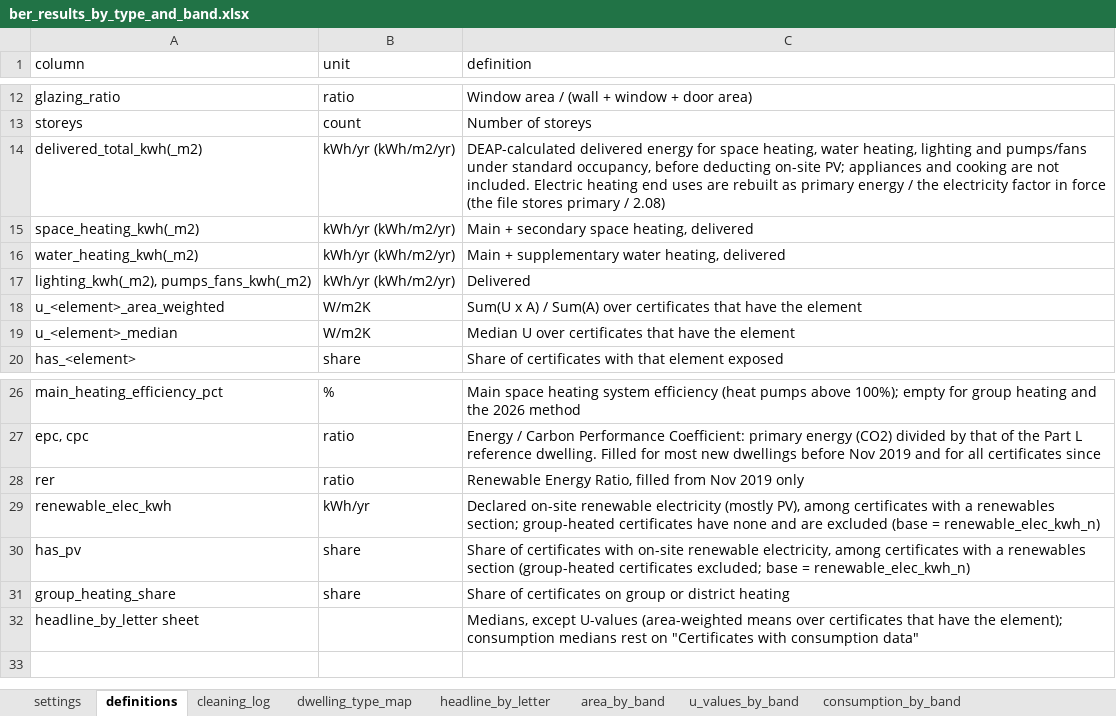
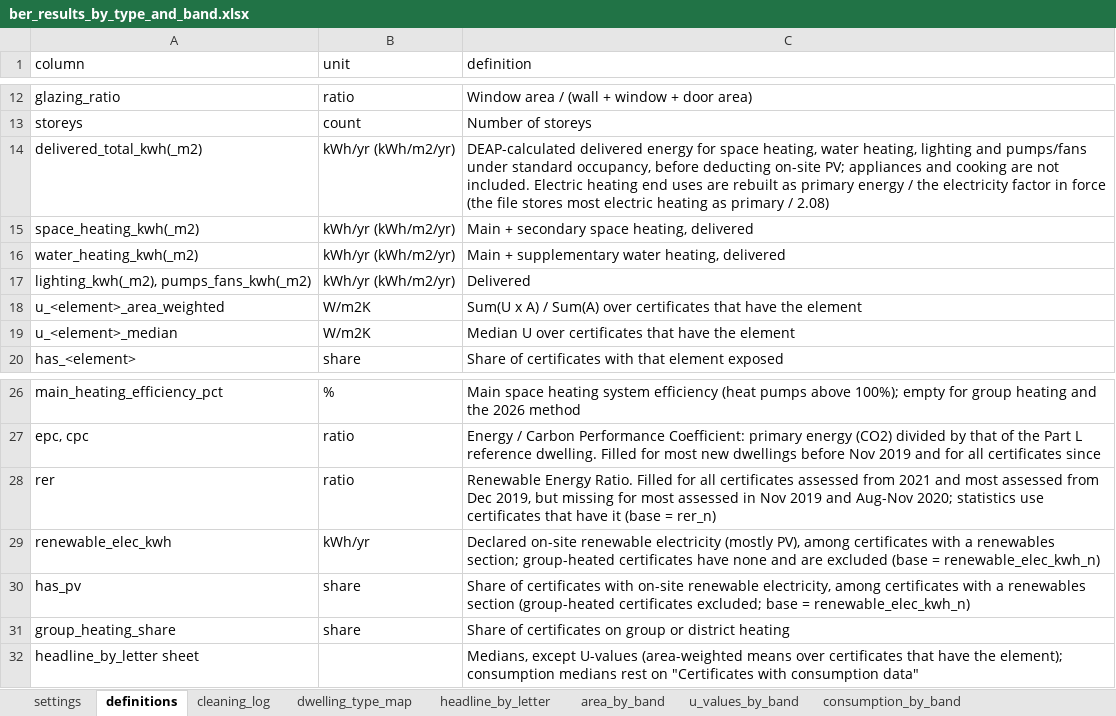
Before and after one commit to BakytzhanSuleimenov/SEAI-BER, an Excel workbook: outputs/ber_results_by_type_and_band.xlsx, sheet definitions, drawn as a sheet; only a part is shown, gaps mark what is left out; values as stored, in another font and other column widths than the file's, no borders; the diff names each change by its address in the sheet, - before the commit and + after, or states it on an @@ line.

```diff
--- a/outputs/ber_results_by_type_and_band.xlsx (sheet definitions)
+++ b/outputs/ber_results_by_type_and_band.xlsx (sheet definitions)
-C14 (definition): …file stores primary /…
+C14 (definition): …file stores most electric heating as primary /…
-C28 (definition): Renewable Energy Ratio, filled from Nov 2019 only
+C28 (definition): Renewable Energy Ratio. Filled for all certificates assessed from 2021 and most assessed from Dec 2019, but missing for most assessed in Nov 2019 and Aug-Nov 2020; statistics use certificates that have it (base = rer_n)
```
Also changed, not shown: 1 other file.
